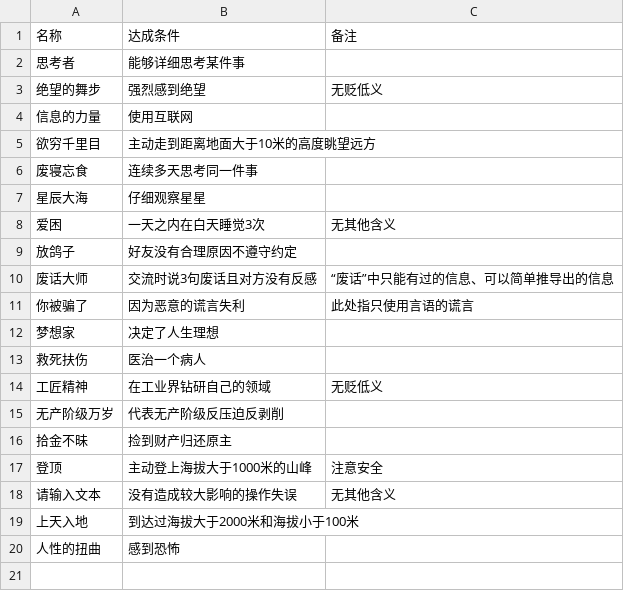
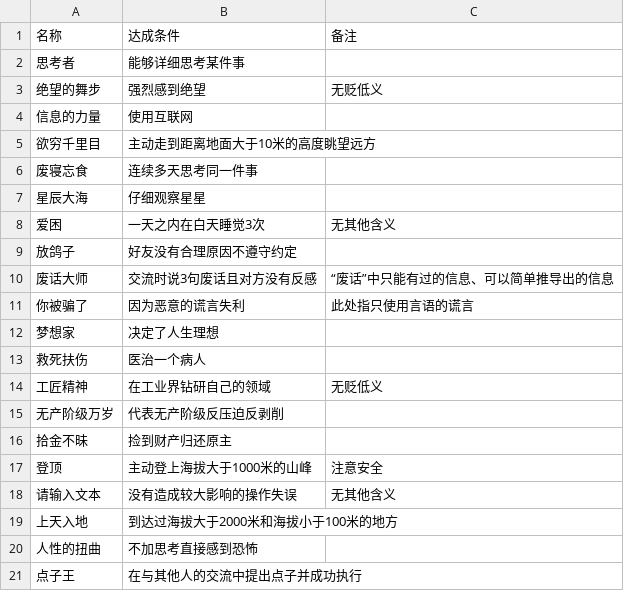
Before and after one commit to hpt114/EarthOnDoc, a CSV file: docs/progress/ACHIEVEMENT.csv, drawn as a sheet.

```diff
--- a/docs/progress/ACHIEVEMENT.csv
+++ b/docs/progress/ACHIEVEMENT.csv
@@ -18,3 +18,4 @@
 请输入文本,没有造成较大影响的操作失误,无其他含义
-上天入地,到达过海拔大于2000米和海拔小于100米,""
-人性的扭曲,感到恐怖,""
+上天入地,到达过海拔大于2000米和海拔小于100米的地方,""
+人性的扭曲,不加思考直接感到恐怖,""
+点子王,在与其他人的交流中提出点子并成功执行,""
```
Also changed, not shown: docs/study/SKILL.csv, 2 other files.
